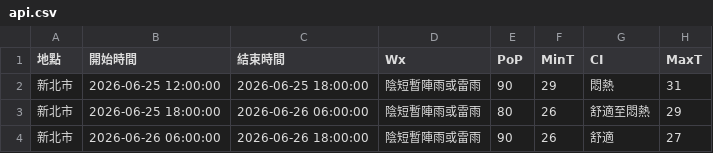
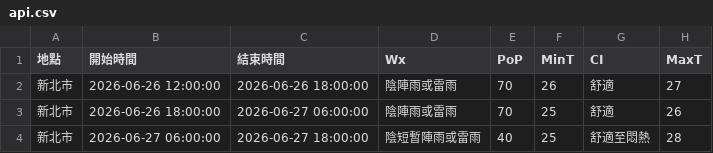
Before and after one commit to oao030oao/1111518-mid, a CSV file: api.csv, drawn as a sheet.

```diff
--- a/api.csv
+++ b/api.csv
@@ -1,4 +1,4 @@
 地點,開始時間,結束時間,Wx,PoP,MinT,CI,MaxT
-新北市,2026-06-25 12:00:00,2026-06-25 18:00:00,陰短暫陣雨或雷雨,90,29,悶熱,31
-新北市,2026-06-25 18:00:00,2026-06-26 06:00:00,陰短暫陣雨或雷雨,80,26,舒適至悶熱,29
-新北市,2026-06-26 06:00:00,2026-06-26 18:00:00,陰短暫陣雨或雷雨,90,26,舒適,27
+新北市,2026-06-26 12:00:00,2026-06-26 18:00:00,陰陣雨或雷雨,70,26,舒適,27
+新北市,2026-06-26 18:00:00,2026-06-27 06:00:00,陰陣雨或雷雨,70,25,舒適,26
+新北市,2026-06-27 06:00:00,2026-06-27 18:00:00,陰短暫陣雨或雷雨,40,25,舒適至悶熱,28
```
